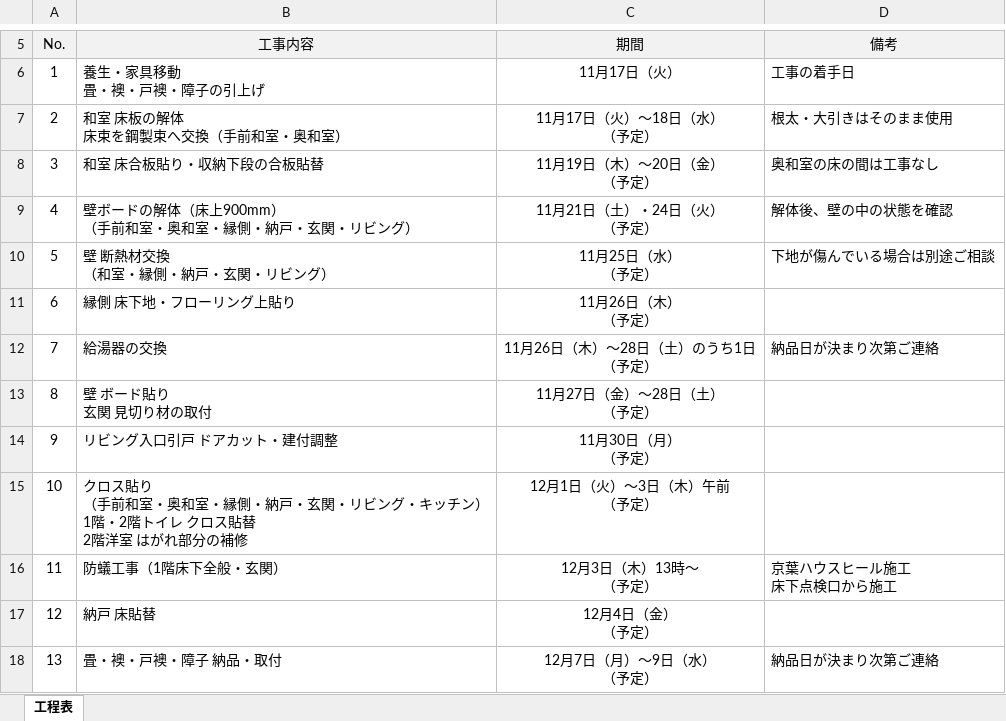
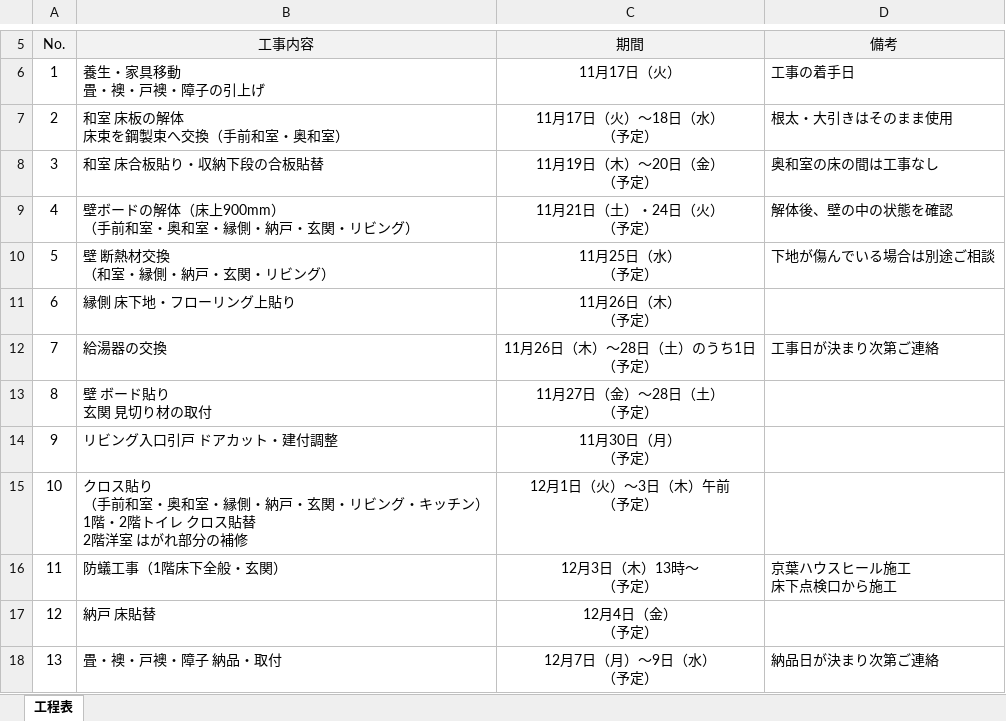
Before and after one commit to homeclevershotaro-blip/team-, an Excel workbook: 都築謙二様邸_工事工程表_1113.xlsx, sheet 工程表, drawn as a sheet; only a part is shown, gaps mark what is left out; values as stored, in another font and other column widths than the file's, no borders; the diff names each change by its address in the sheet, - before the commit and + after, or states it on an @@ line.

```diff
--- a/都築謙二様邸_工事工程表_1113.xlsx (sheet 工程表)
+++ b/都築謙二様邸_工事工程表_1113.xlsx (sheet 工程表)
-D12 (備考): 納品日が決まり次第ご連絡
+D12 (備考): 工事日が決まり次第ご連絡
```
